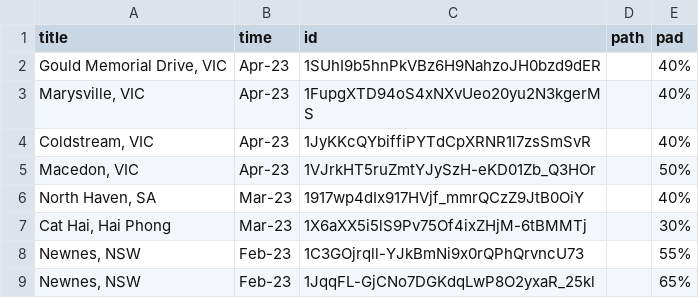
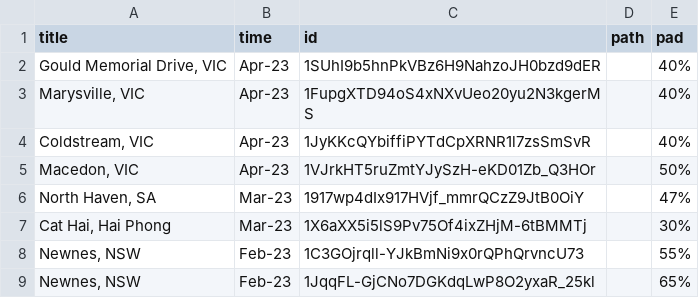
Before and after one commit to tuankhoin/personal-website, a CSV file: src/data/photos.csv, drawn as a sheet; only a part is shown.

Commit message:
Update photos.csv

```diff
--- a/src/data/photos.csv
+++ b/src/data/photos.csv
@@ -5,3 +5,3 @@
 "Macedon, VIC",Apr-23,1VJrkHT5ruZmtYJySzH-eKD01Zb_Q3HOr,,50%
-"North Haven, SA",Mar-23,1917wp4dIx917HVjf_mmrQCzZ9JtB0OiY,,40%
+"North Haven, SA",Mar-23,1917wp4dIx917HVjf_mmrQCzZ9JtB0OiY,,47%
 "Cat Hai, Hai Phong",Mar-23,1X6aXX5i5lS9Pv75Of4ixZHjM-6tBMMTj,,30%
```
